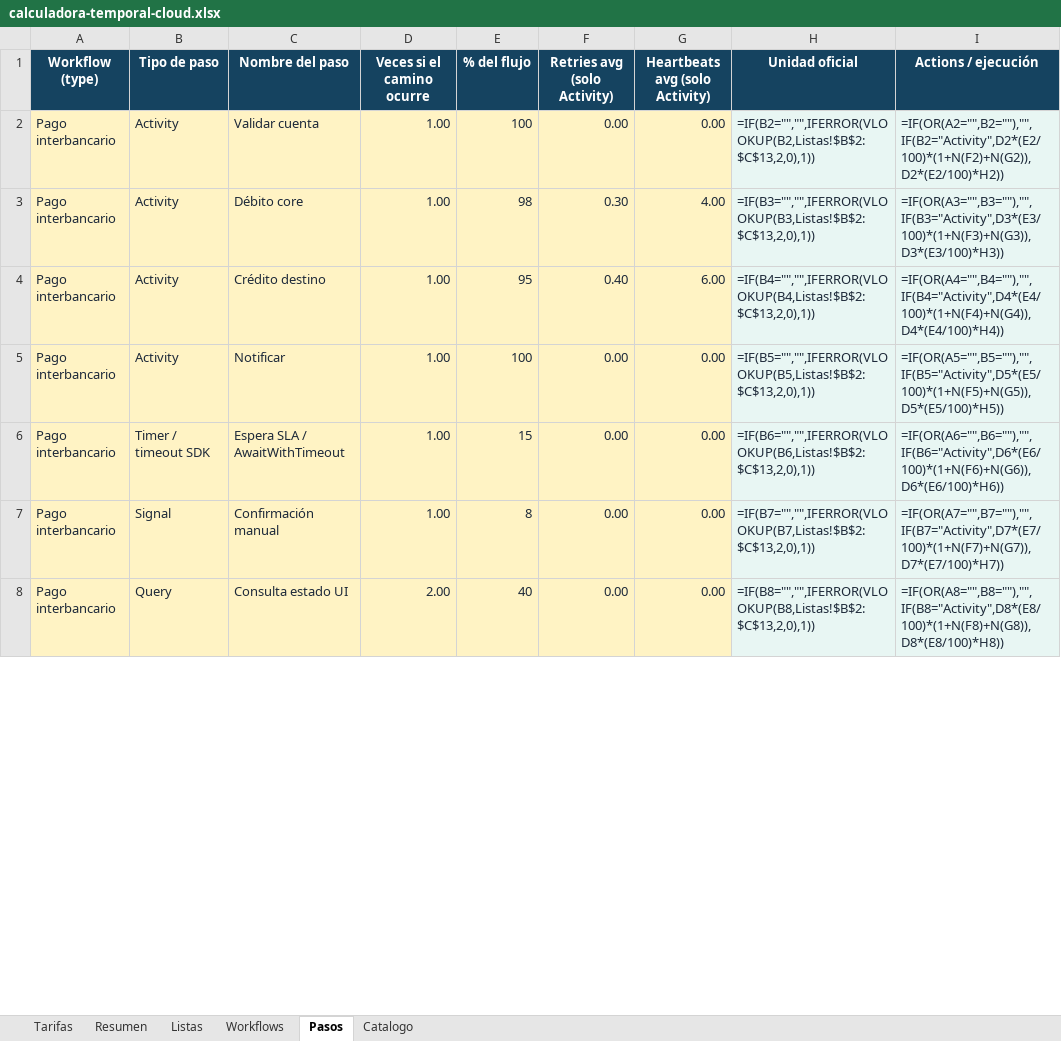
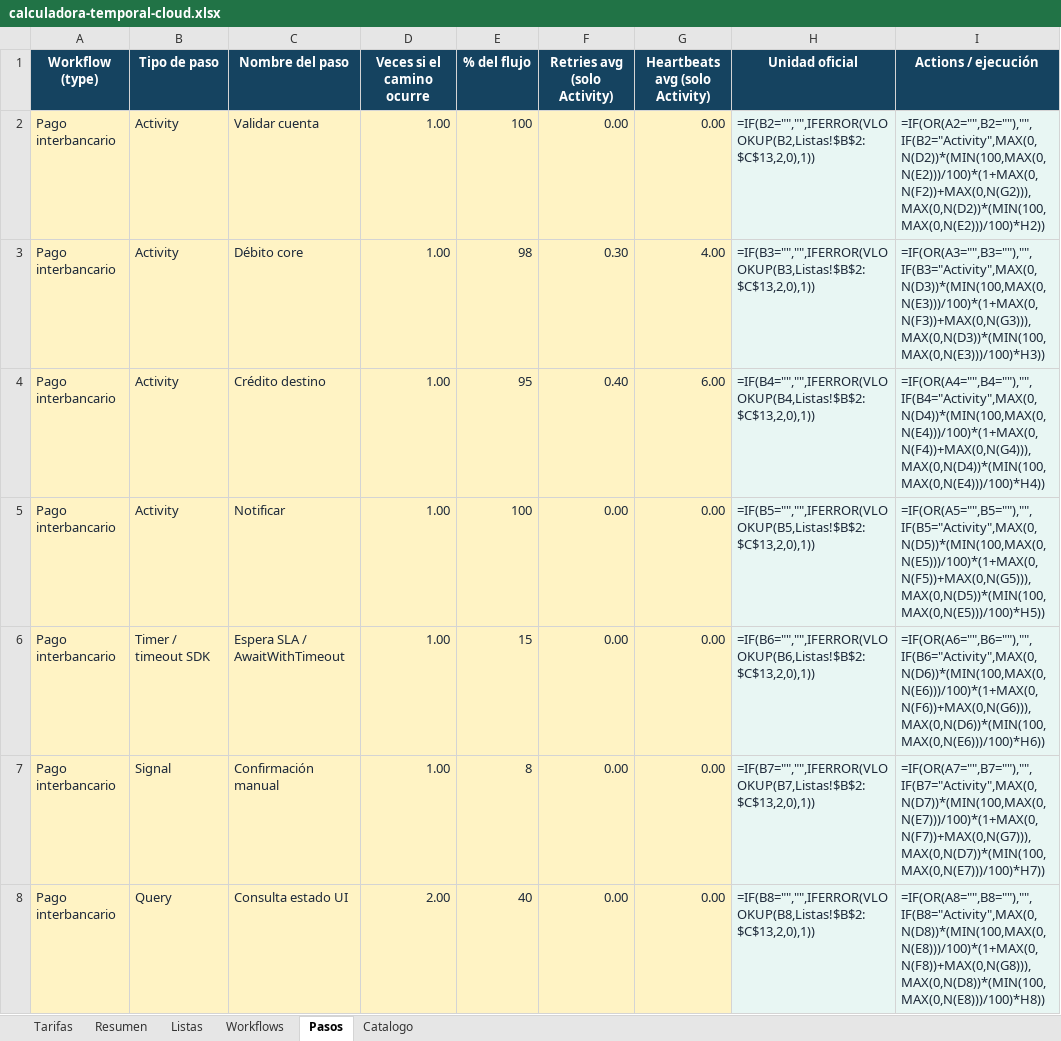
Before and after one commit to denniskano/ludhara-tech, an Excel workbook: temporal-cloud-calculator/calculadora-temporal-cloud.xlsx, sheet Pasos, drawn as a sheet; only a part is shown; values as stored, in another font and other column widths than the file's, no borders; formulas without a stored value are shown as written; the diff covers the shown part only; the diff names each change by its address in the sheet, - before the commit and + after, or states it on an @@ line.

```diff
--- a/temporal-cloud-calculator/calculadora-temporal-cloud.xlsx (sheet Pasos)
+++ b/temporal-cloud-calculator/calculadora-temporal-cloud.xlsx (sheet Pasos)
-I2 (Actions / ejecución): =IF(OR(A2="",B2=""),"",IF(B2="Activity",D2*(E2/100)*(1+N(F2)+N(G2)),D2*(E2/100)*H2))
+I2 (Actions / ejecución): =IF(OR(A2="",B2=""),"",IF(B2="Activity",MAX(0,N(D2))*(MIN(100,MAX(0,N(E2)))/100)*(1+MAX(0,N(F2))+MAX(0,N(G2))),MAX(0,N(D2))*(MIN(100,MAX(0,N(E2)))/100)*H2))
-I3 (Actions / ejecución): =IF(OR(A3="",B3=""),"",IF(B3="Activity",D3*(E3/100)*(1+N(F3)+N(G3)),D3*(E3/100)*H3))
+I3 (Actions / ejecución): =IF(OR(A3="",B3=""),"",IF(B3="Activity",MAX(0,N(D3))*(MIN(100,MAX(0,N(E3)))/100)*(1+MAX(0,N(F3))+MAX(0,N(G3))),MAX(0,N(D3))*(MIN(100,MAX(0,N(E3)))/100)*H3))
-I4 (Actions / ejecución): =IF(OR(A4="",B4=""),"",IF(B4="Activity",D4*(E4/100)*(1+N(F4)+N(G4)),D4*(E4/100)*H4))
+I4 (Actions / ejecución): =IF(OR(A4="",B4=""),"",IF(B4="Activity",MAX(0,N(D4))*(MIN(100,MAX(0,N(E4)))/100)*(1+MAX(0,N(F4))+MAX(0,N(G4))),MAX(0,N(D4))*(MIN(100,MAX(0,N(E4)))/100)*H4))
-I5 (Actions / ejecución): =IF(OR(A5="",B5=""),"",IF(B5="Activity",D5*(E5/100)*(1+N(F5)+N(G5)),D5*(E5/100)*H5))
+I5 (Actions / ejecución): =IF(OR(A5="",B5=""),"",IF(B5="Activity",MAX(0,N(D5))*(MIN(100,MAX(0,N(E5)))/100)*(1+MAX(0,N(F5))+MAX(0,N(G5))),MAX(0,N(D5))*(MIN(100,MAX(0,N(E5)))/100)*H5))
-I6 (Actions / ejecución): =IF(OR(A6="",B6=""),"",IF(B6="Activity",D6*(E6/100)*(1+N(F6)+N(G6)),D6*(E6/100)*H6))
+I6 (Actions / ejecución): =IF(OR(A6="",B6=""),"",IF(B6="Activity",MAX(0,N(D6))*(MIN(100,MAX(0,N(E6)))/100)*(1+MAX(0,N(F6))+MAX(0,N(G6))),MAX(0,N(D6))*(MIN(100,MAX(0,N(E6)))/100)*H6))
-I7 (Actions / ejecución): =IF(OR(A7="",B7=""),"",IF(B7="Activity",D7*(E7/100)*(1+N(F7)+N(G7)),D7*(E7/100)*H7))
+I7 (Actions / ejecución): =IF(OR(A7="",B7=""),"",IF(B7="Activity",MAX(0,N(D7))*(MIN(100,MAX(0,N(E7)))/100)*(1+MAX(0,N(F7))+MAX(0,N(G7))),MAX(0,N(D7))*(MIN(100,MAX(0,N(E7)))/100)*H7))
-I8 (Actions / ejecución): =IF(OR(A8="",B8=""),"",IF(B8="Activity",D8*(E8/100)*(1+N(F8)+N(G8)),D8*(E8/100)*H8))
+I8 (Actions / ejecución): =IF(OR(A8="",B8=""),"",IF(B8="Activity",MAX(0,N(D8))*(MIN(100,MAX(0,N(E8)))/100)*(1+MAX(0,N(F8))+MAX(0,N(G8))),MAX(0,N(D8))*(MIN(100,MAX(0,N(E8)))/100)*H8))
```
Also changed, not shown: 143 edited cells elsewhere in this sheet, sheet Workflows, sheet Resumen, sheet Tarifas, 3 other files.
